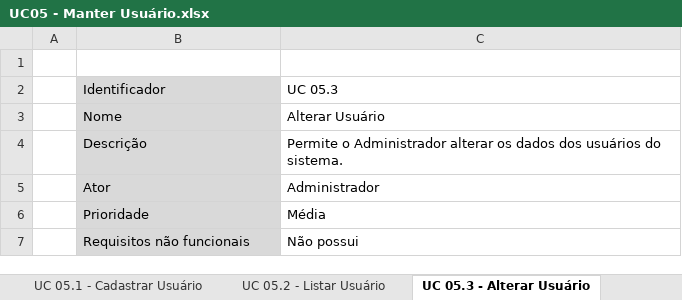
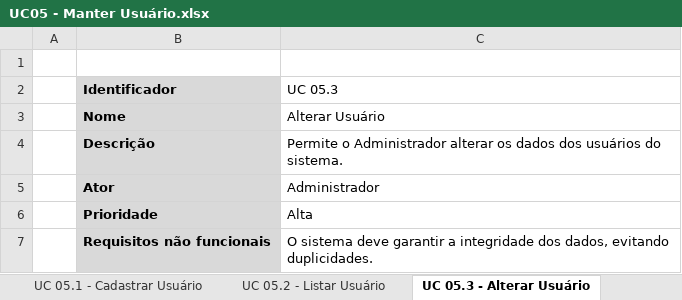
Before and after one commit to Otaviano00/sistema-sarmaforte, an Excel workbook: Documentação/Diagrama de Caso de Uso/UC05 - Manter Usuário/UC05 - Manter Usuário.xlsx, sheet UC 05.3 - Alterar Usuário, drawn as a sheet; only a part is shown; values as stored, in another font and other column widths than the file's, no borders; charts and pictures not drawn; the diff covers the shown part only; the diff names each change by its address in the sheet, - before the commit and + after, or states it on an @@ line.

```diff
--- a/Documentação/Diagrama de Caso de Uso/UC05 - Manter Usuário/UC05 - Manter Usuário.xlsx (sheet UC 05.3 - Alterar Usuário)
+++ b/Documentação/Diagrama de Caso de Uso/UC05 - Manter Usuário/UC05 - Manter Usuário.xlsx (sheet UC 05.3 - Alterar Usuário)
-B2:B7 bold: off
+B2:B7 bold: on
-C6 (UC 05.3): Média
+C6 (UC 05.3): Alta
-C7 (UC 05.3): Não possui
+C7 (UC 05.3): O sistema deve garantir a integridade dos dados, evitando duplicidades.
```
Also changed, not shown: 3 edited cells and cell formats elsewhere in this sheet, sheet UC 05.1 - Cadastrar Usuário, sheet UC 05.7 - Efetuar Logoff, sheet UC 05.4 - Ativar Usuário, sheet UC 05.6 - Efetuar Login, sheet UC 05.2 - Listar Usuário, sheet UC 05.5 - Desativar Usuário, 38 other files.
